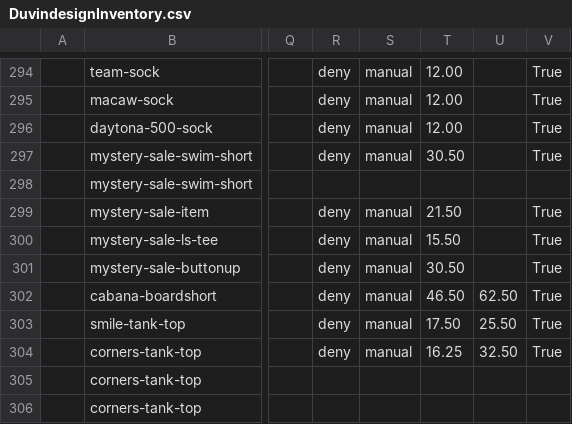
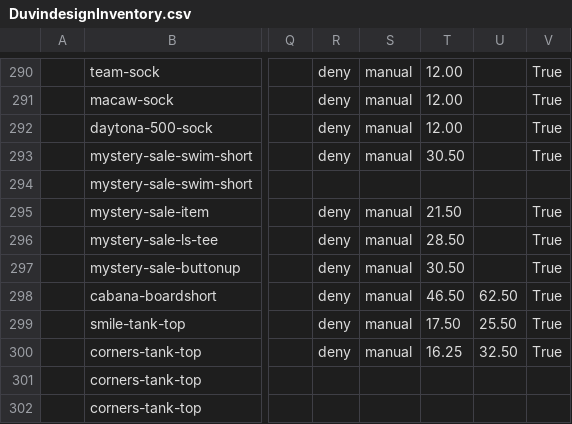
Before and after one commit to arishabh/boulevard, a CSV file: v4/old/DuvindesignInventory.csv, drawn as a sheet; only a part is shown, gaps mark what is left out; addresses are those after the commit; the diff covers the shown part only; the diff names each change by its address in the sheet, - before the commit and + after, or states it on an @@ line.

```diff
--- a/v4/old/DuvindesignInventory.csv
+++ b/v4/old/DuvindesignInventory.csv
-T296: 15.50
+T296: 28.50
```
Also changed, not shown: 2 added rows, 6 removed rows and 7 edited cells elsewhere in this file, v4/old/ClearweatherbrandInventory.csv, v4/old/RhythmlivinInventory.csv, 48 other files.
